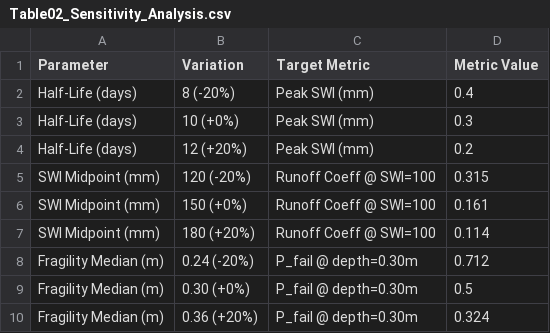
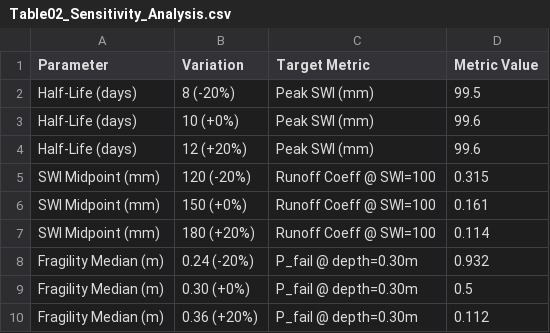
Before and after one commit to tinluan/railway-flood-twin, a CSV file: report/tables/Table02_Sensitivity_Analysis.csv, drawn as a sheet.

Commit message:
docs: add decoupled hydrology handoff diagram and comparison table to note.md and report, correcting table numbering

```diff
--- a/report/tables/Table02_Sensitivity_Analysis.csv
+++ b/report/tables/Table02_Sensitivity_Analysis.csv
@@ -1,5 +1,5 @@
 Parameter,Variation,Target Metric,Metric Value
-Half-Life (days),8 (-20%),Peak SWI (mm),0.4
-Half-Life (days),10 (+0%),Peak SWI (mm),0.3
-Half-Life (days),12 (+20%),Peak SWI (mm),0.2
+Half-Life (days),8 (-20%),Peak SWI (mm),99.5
+Half-Life (days),10 (+0%),Peak SWI (mm),99.6
+Half-Life (days),12 (+20%),Peak SWI (mm),99.6
 SWI Midpoint (mm),120 (-20%),Runoff Coeff @ SWI=100,0.315
@@ -7,4 +7,4 @@ SWI Midpoint (mm),150 (+0%),Runoff Coeff @ SWI=100,0.161
 SWI Midpoint (mm),180 (+20%),Runoff Coeff @ SWI=100,0.114
-Fragility Median (m),0.24 (-20%),P_fail @ depth=0.30m,0.712
+Fragility Median (m),0.24 (-20%),P_fail @ depth=0.30m,0.932
 Fragility Median (m),0.30 (+0%),P_fail @ depth=0.30m,0.5
-Fragility Median (m),0.36 (+20%),P_fail @ depth=0.30m,0.324
+Fragility Median (m),0.36 (+20%),P_fail @ depth=0.30m,0.112
```
Also changed, not shown: 2 other files.
